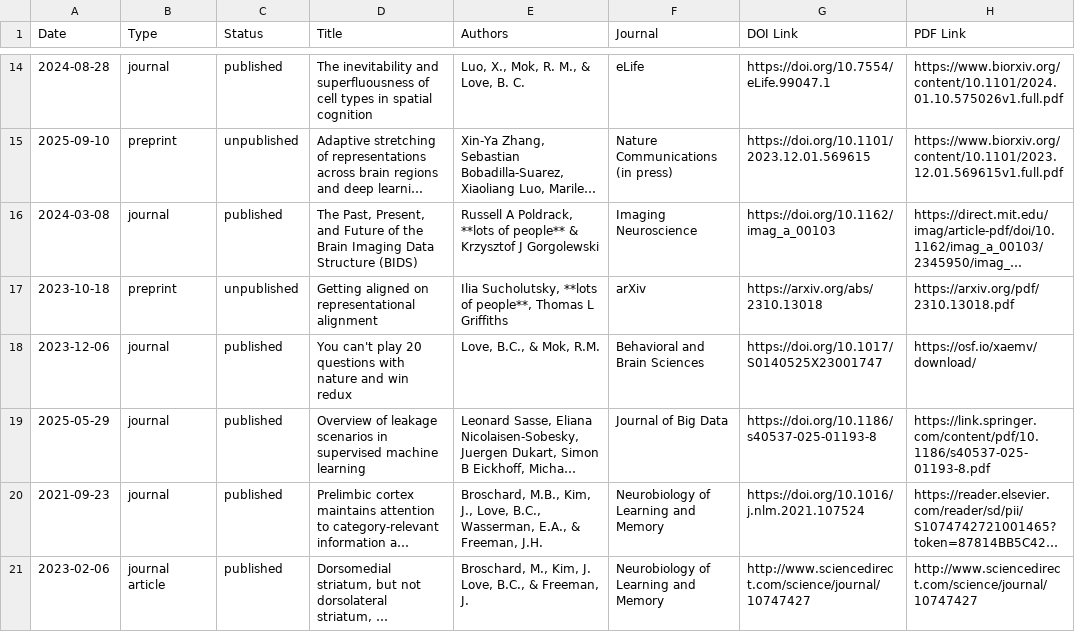
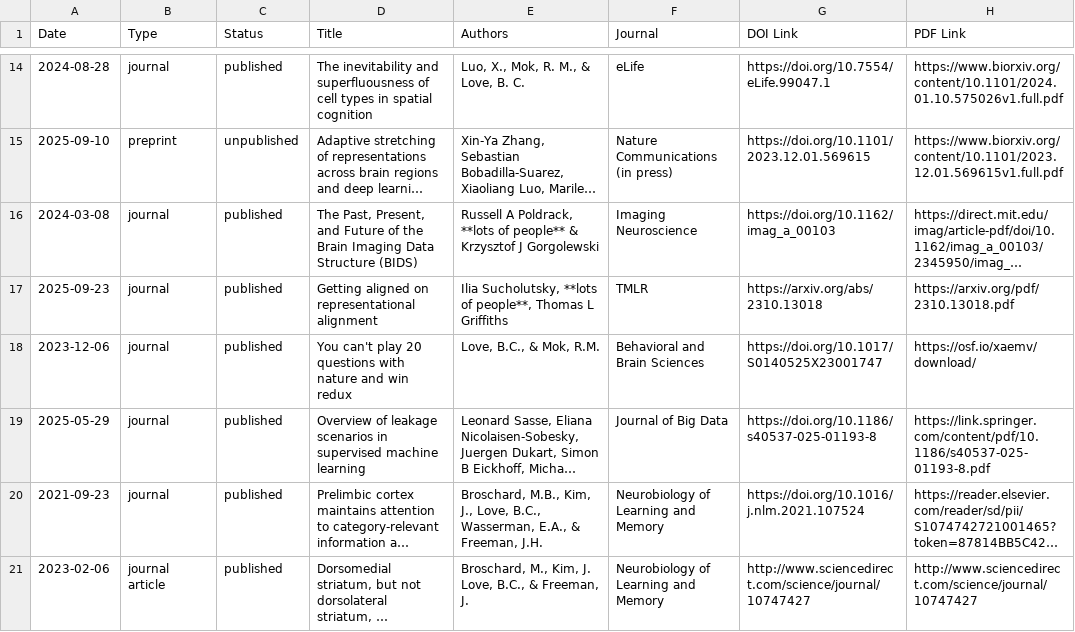
Before and after one commit to lovebc/lovebc.github.io, a CSV file: _data/outputs.csv, drawn as a sheet; only a part is shown, gaps mark what is left out; long unchanged cells end in …; the diff names each change by its address in the sheet, - before the commit and + after, or states it on an @@ line.

Commit message:
Update outputs.csv

```diff
--- a/_data/outputs.csv
+++ b/_data/outputs.csv
-A17 (Date): 2023-10-18
+A17 (Date): 2025-09-23
-B17 (Type): preprint
+B17 (Type): journal
-C17 (Status): unpublished
+C17 (Status): published
-F17 (Journal): arXiv
+F17 (Journal): TMLR
```
